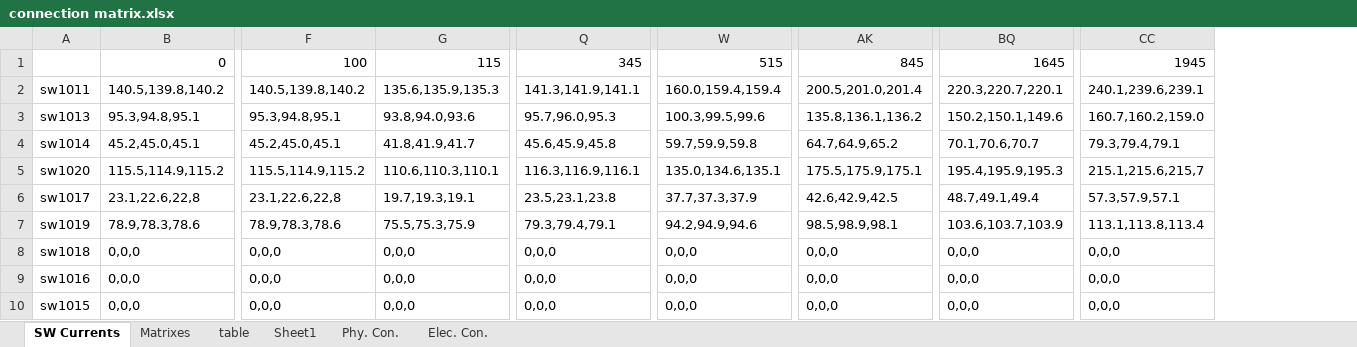
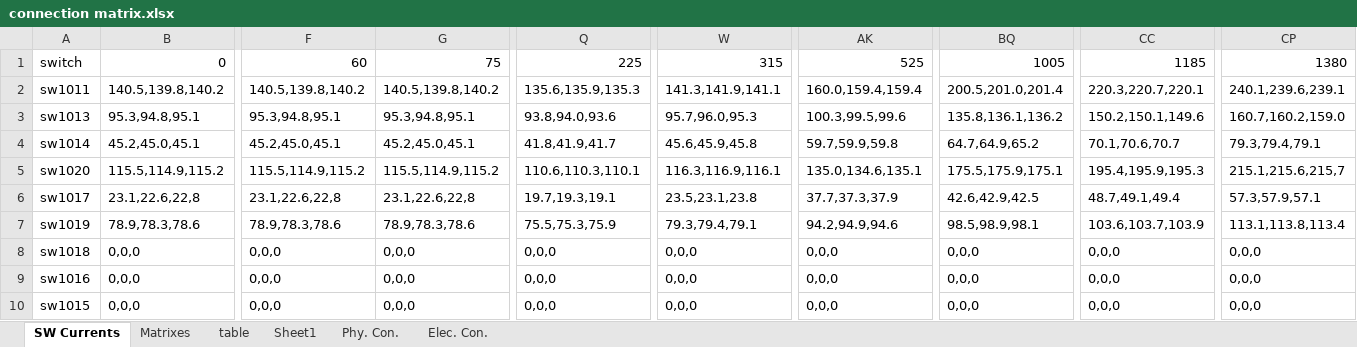
Before and after one commit to budget-apps/Leco-Electric-Power-Management-2, an Excel workbook: src/xlxs-files/connection matrix.xlsx, sheet SW Currents, drawn as a sheet; only a part is shown, gaps mark what is left out; values as stored, in another font and other column widths than the file's, no borders; removed rows and columns are numbered as before the commit, all else as after; rows hold the shown columns only; the diff names each change by its address in the sheet, - before the commit and + after, or states it on an @@ line.

```diff
--- a/src/xlxs-files/connection matrix.xlsx (sheet SW Currents)
+++ b/src/xlxs-files/connection matrix.xlsx (sheet SW Currents)
+column CP, rows 2-10: 240.1,239.6,239.1 | 160.7,160.2,159.0 | 79.3,79.4,79.1 | 215.1,215.6,215,7 | 57.3,57.9,57.1 | 113.1,113.8,113.4 | 0,0,0 | 0,0,0 | 0,0,0
-row 1:  | 0 | 100 | 115 | 345 | 515 | 845 | 1645 | 1945
+row 1: switch | 0 | 60 | 75 | 225 | 315 | 525 | 1005 | 1185 | 1380
-G2: 135.6,135.9,135.3
+G2: 140.5,139.8,140.2
-Q2: 141.3,141.9,141.1
+Q2: 135.6,135.9,135.3
-W2: 160.0,159.4,159.4
+W2: 141.3,141.9,141.1
-AK2: 200.5,201.0,201.4
+AK2: 160.0,159.4,159.4
-BQ2: 220.3,220.7,220.1
+BQ2: 200.5,201.0,201.4
-CC2: 240.1,239.6,239.1
+CC2: 220.3,220.7,220.1
-G3: 93.8,94.0,93.6
+G3: 95.3,94.8,95.1
-Q3: 95.7,96.0,95.3
+Q3: 93.8,94.0,93.6
-W3: 100.3,99.5,99.6
+W3: 95.7,96.0,95.3
-AK3: 135.8,136.1,136.2
+AK3: 100.3,99.5,99.6
-BQ3: 150.2,150.1,149.6
+BQ3: 135.8,136.1,136.2
-CC3: 160.7,160.2,159.0
+CC3: 150.2,150.1,149.6
-G4: 41.8,41.9,41.7
+G4: 45.2,45.0,45.1
-Q4: 45.6,45.9,45.8
+Q4: 41.8,41.9,41.7
-W4: 59.7,59.9,59.8
+W4: 45.6,45.9,45.8
-AK4: 64.7,64.9,65.2
+AK4: 59.7,59.9,59.8
-BQ4: 70.1,70.6,70.7
+BQ4: 64.7,64.9,65.2
-CC4: 79.3,79.4,79.1
+CC4: 70.1,70.6,70.7
-G5: 110.6,110.3,110.1
+G5: 115.5,114.9,115.2
-Q5: 116.3,116.9,116.1
+Q5: 110.6,110.3,110.1
-W5: 135.0,134.6,135.1
+W5: 116.3,116.9,116.1
-AK5: 175.5,175.9,175.1
+AK5: 135.0,134.6,135.1
-BQ5: 195.4,195.9,195.3
+BQ5: 175.5,175.9,175.1
-CC5: 215.1,215.6,215,7
+CC5: 195.4,195.9,195.3
-G6: 19.7,19.3,19.1
+G6: 23.1,22.6,22,8
-Q6: 23.5,23.1,23.8
+Q6: 19.7,19.3,19.1
-W6: 37.7,37.3,37.9
+W6: 23.5,23.1,23.8
-AK6: 42.6,42.9,42.5
+AK6: 37.7,37.3,37.9
-BQ6: 48.7,49.1,49.4
+BQ6: 42.6,42.9,42.5
-CC6: 57.3,57.9,57.1
+CC6: 48.7,49.1,49.4
-G7: 75.5,75.3,75.9
+G7: 78.9,78.3,78.6
-Q7: 79.3,79.4,79.1
+Q7: 75.5,75.3,75.9
-W7: 94.2,94.9,94.6
+W7: 79.3,79.4,79.1
-AK7: 98.5,98.9,98.1
+AK7: 94.2,94.9,94.6
-BQ7: 103.6,103.7,103.9
+BQ7: 98.5,98.9,98.1
-CC7: 113.1,113.8,113.4
+CC7: 103.6,103.7,103.9
```
Also changed, not shown: 7 other files.
